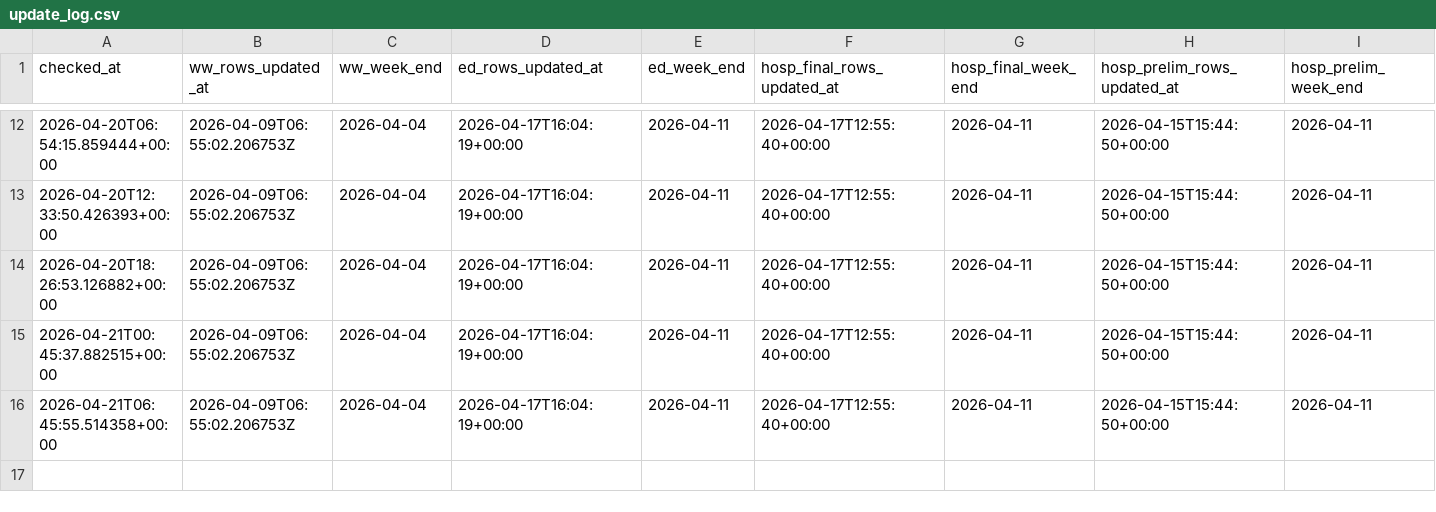
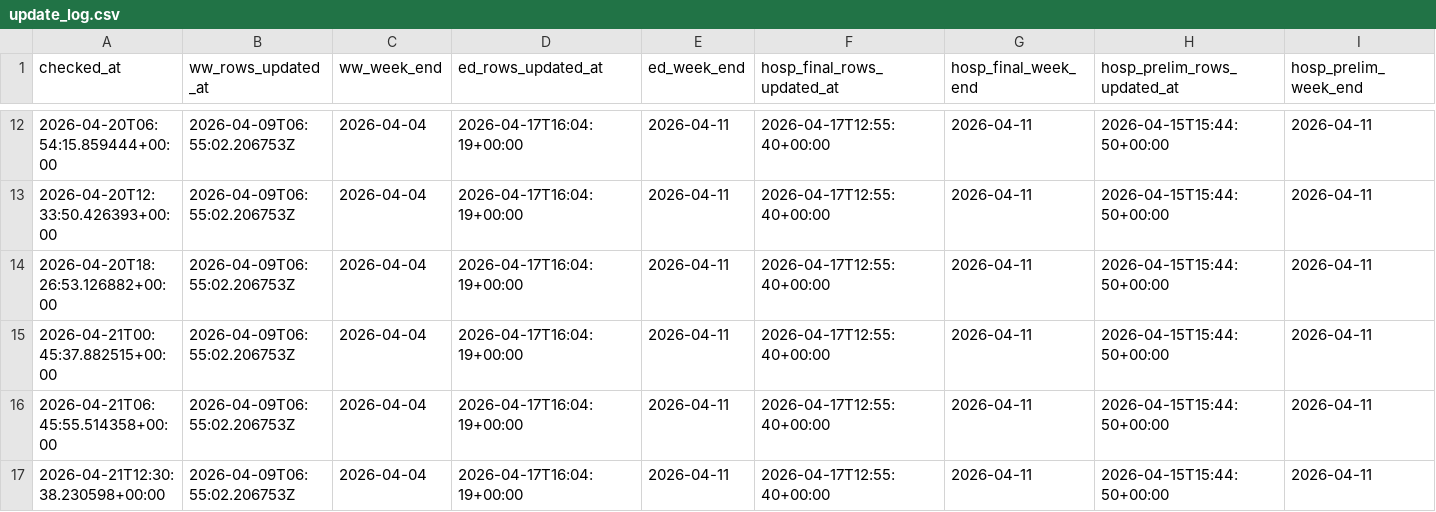
Before and after one commit to jamiemccarthy/contagion-poster, a CSV file: update_log.csv, drawn as a sheet; only a part is shown, gaps mark what is left out; the diff names each change by its address in the sheet, - before the commit and + after, or states it on an @@ line.

```diff
--- a/update_log.csv
+++ b/update_log.csv
+row 17: 2026-04-21T12:30:38.230598+00:00 | 2026-04-09T06:55:02.206753Z | 2026-04-04 | 2026-04-17T16:04:19+00:00 | 2026-04-11 | 2026-04-17T12:55:40+00:00 | 2026-04-11 | 2026-04-15T15:44:50+00:00 | 2026-04-11
```
